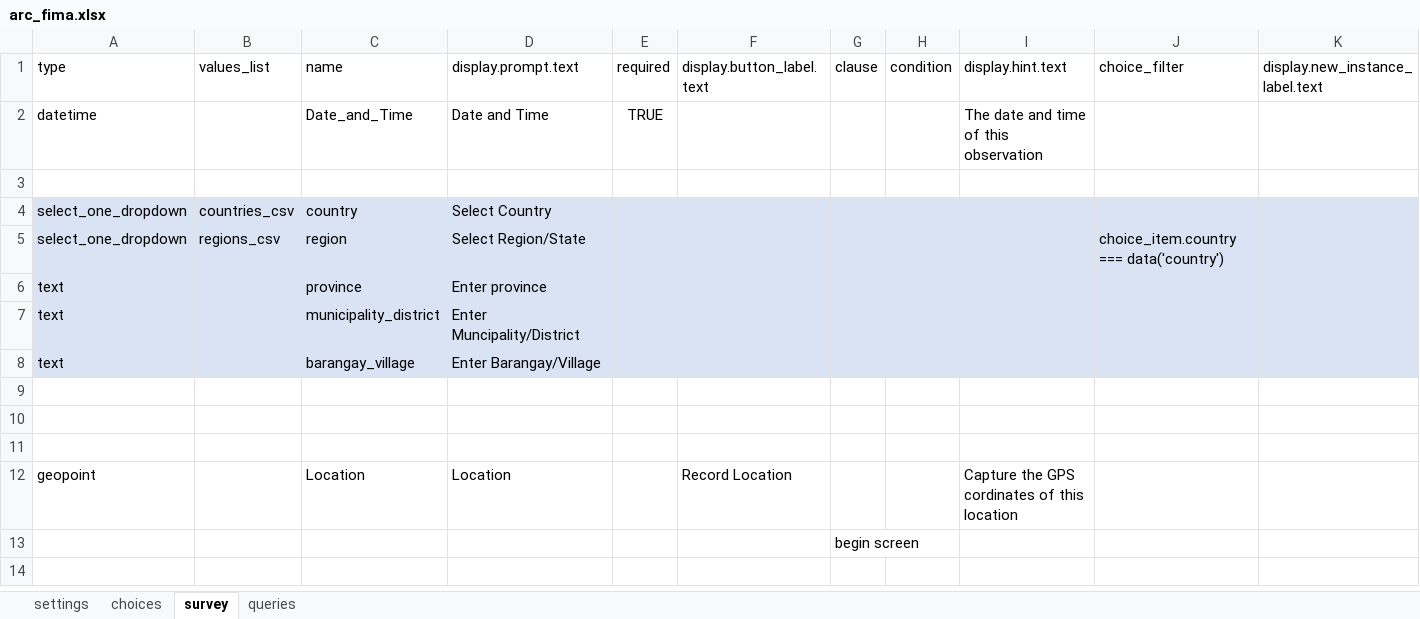
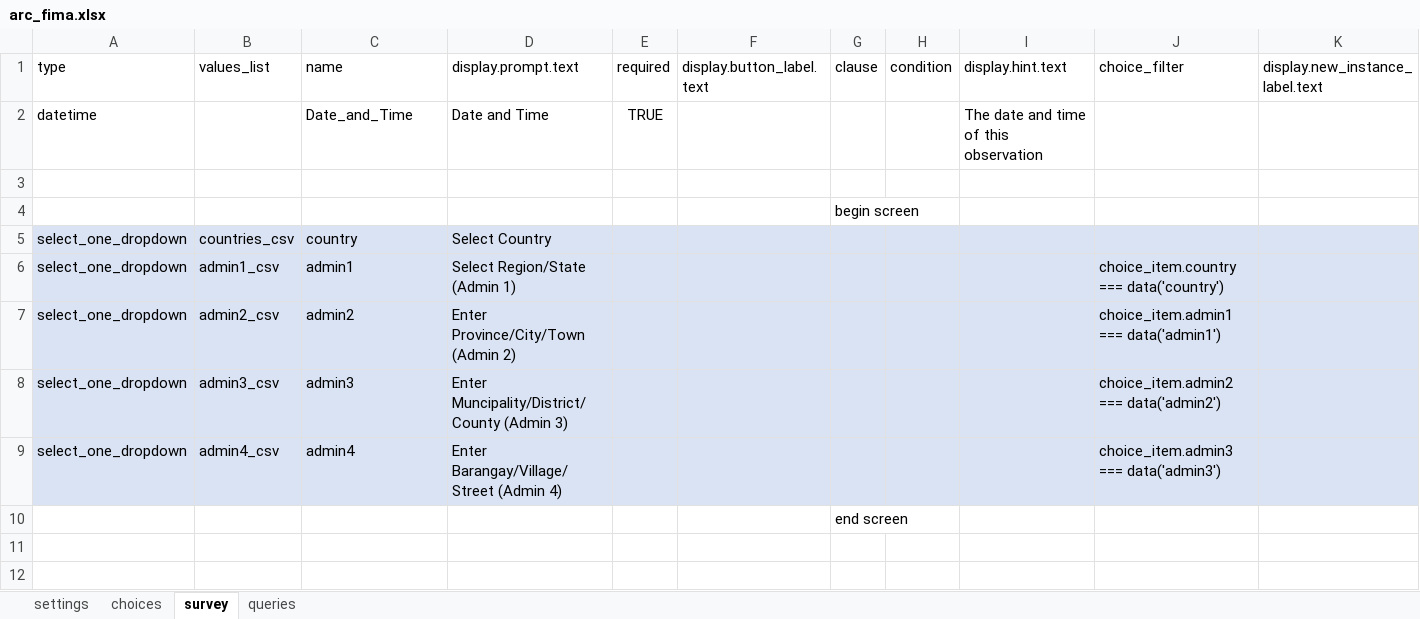
Before and after one commit to AmericanRedCross/fima, an Excel workbook: arc_fima/forms/arc_fima/arc_fima.xlsx, sheet survey, drawn as a sheet; only a part is shown; the shorter side is filled out with more unchanged rows; values as stored, in another font and other column widths than the file's, no borders; removed rows and columns are numbered as before the commit, all else as after; the diff names each change by its address in the sheet, - before the commit and + after, or states it on an @@ line.

Commit message:
updated admin areas and CSV files

```diff
--- a/arc_fima/forms/arc_fima/arc_fima.xlsx (sheet survey)
+++ b/arc_fima/forms/arc_fima/arc_fima.xlsx (sheet survey)
+row 4:  |  |  |  |  |  | begin screen
-B6 (values_list): regions_csv
+B6 (values_list): admin1_csv
-C6 (name): region
+C6 (name): admin1
-D6 (display.prompt.text): Select Region/State
+D6 (display.prompt.text): Select Region/State (Admin 1)
-row 6: text |  | province | Enter province
-row 7: text |  | municipality_district | Enter Muncipality/District
-row 8: text |  | barangay_village | Enter Barangay/Village
-row 7: (empty)
+row 7: select_one_dropdown | admin2_csv | admin2 | Enter Province/City/Town (Admin 2) |  |  |  |  |  | choice_item.admin1 === data('admin1')
-A7:K7 fill: none
+A7:K7 fill: #DAE3F3
+row 8: select_one_dropdown | admin3_csv | admin3 | Enter Muncipality/District/County (Admin 3) |  |  |  |  |  | choice_item.admin2 === data('admin2')
+row 9: select_one_dropdown | admin4_csv | admin4 | Enter Barangay/Village/Street (Admin 4) |  |  |  |  |  | choice_item.admin3 === data('admin3')
+row 10:  |  |  |  |  |  | end screen
```
Also changed, not shown: sheet queries, 7 other files.
